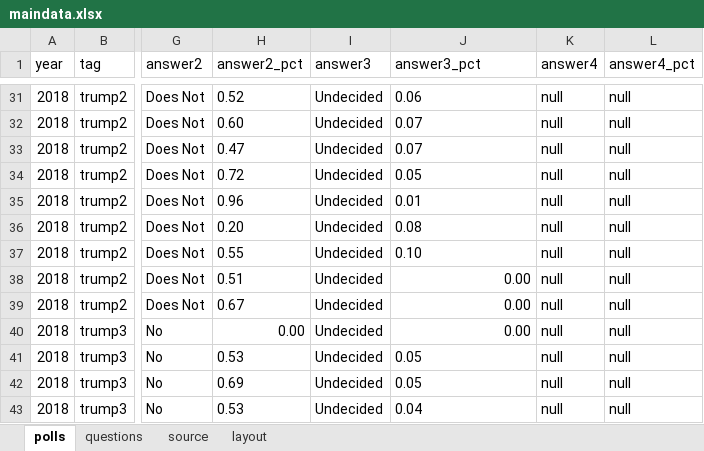
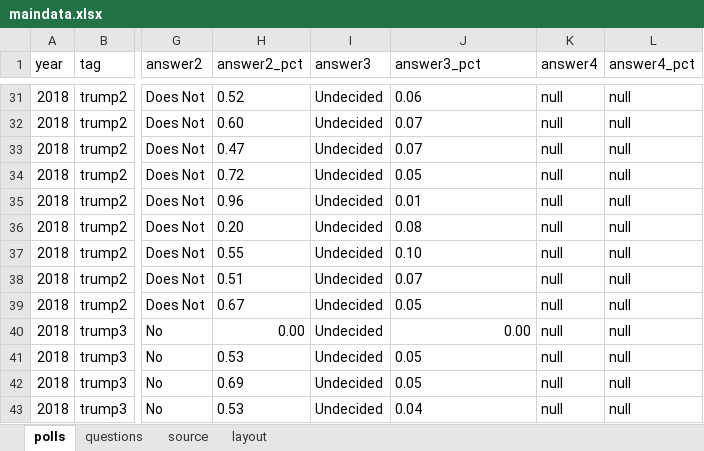
Before and after one commit to striblab/20180114-mnpoll-trump, an Excel workbook: builds/development/data/maindata.xlsx, sheet polls, drawn as a sheet; only a part is shown, gaps mark what is left out; values as stored, in another font and other column widths than the file's, no borders; the diff names each change by its address in the sheet, - before the commit and + after, or states it on an @@ line.

```diff
--- a/builds/development/data/maindata.xlsx (sheet polls)
+++ b/builds/development/data/maindata.xlsx (sheet polls)
-J38 (answer3_pct): 0.00
+J38 (answer3_pct): 0.07
-J38:J39 alignment: right
+J38:J39 alignment: left
-J39 (answer3_pct): 0.00
+J39 (answer3_pct): 0.05
```
Also changed, not shown: 2 other files.
